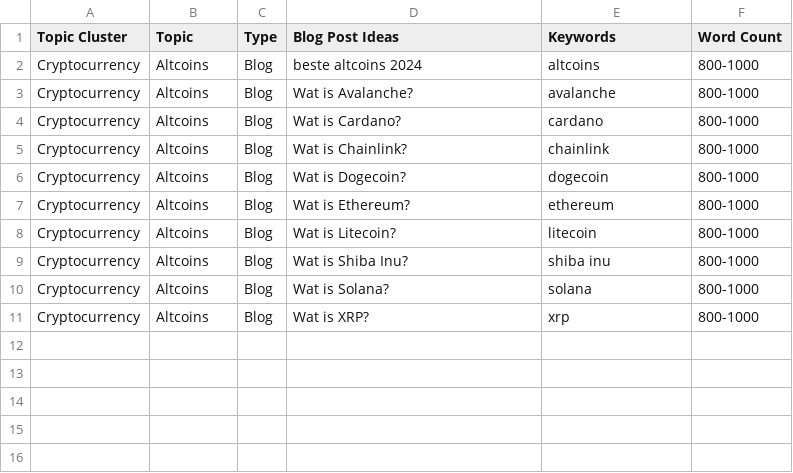
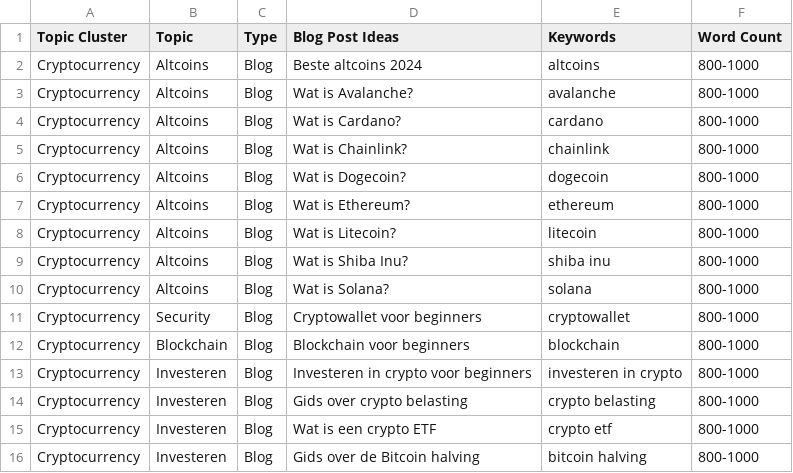
Before and after one commit to InfoAutoblogger/eindopdracht-informatica, a CSV file: contentplan.csv, drawn as a sheet.

Commit message:
Update contentplan.csv

```diff
--- a/contentplan.csv
+++ b/contentplan.csv
@@ -1,3 +1,3 @@
 Topic Cluster,Topic,Type,Blog Post Ideas,Keywords,Word Count
-Cryptocurrency,Altcoins,Blog,"beste altcoins 2024",altcoins,800-1000
+Cryptocurrency,Altcoins,Blog,"Beste altcoins 2024",altcoins,800-1000
 Cryptocurrency,Altcoins,Blog,"Wat is Avalanche?",avalanche,800-1000
@@ -10,2 +10,7 @@ Cryptocurrency,Altcoins,Blog,"Wat is Shiba Inu?",shiba inu,800-1000
 Cryptocurrency,Altcoins,Blog,"Wat is Solana?",solana,800-1000
-Cryptocurrency,Altcoins,Blog,"Wat is XRP?",xrp,800-1000
+Cryptocurrency,Security,Blog,"Cryptowallet voor beginners",cryptowallet,800-1000
+Cryptocurrency,Blockchain,Blog,"Blockchain voor beginners",blockchain,800-1000
+Cryptocurrency,Investeren,Blog,"Investeren in crypto voor beginners",investeren in crypto,800-1000
+Cryptocurrency,Investeren,Blog,"Gids over crypto belasting",crypto belasting,800-1000
+Cryptocurrency,Investeren,Blog,"Wat is een crypto ETF",crypto etf,800-1000
+Cryptocurrency,Investeren,Blog,"Gids over de Bitcoin halving",bitcoin halving,800-1000
```
